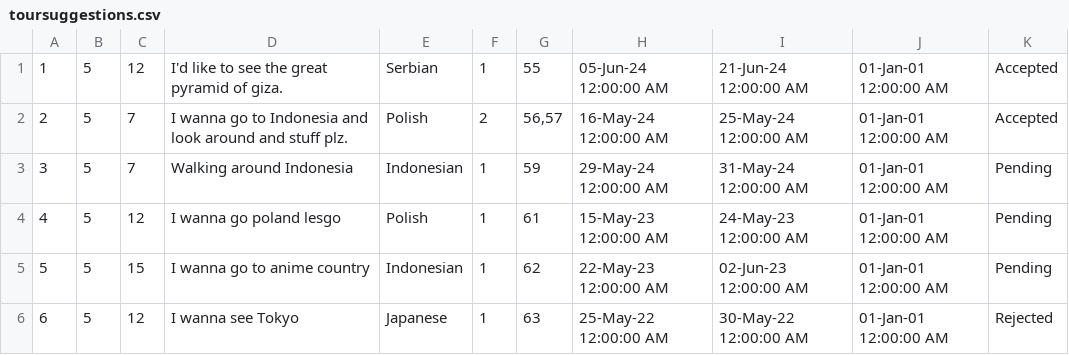
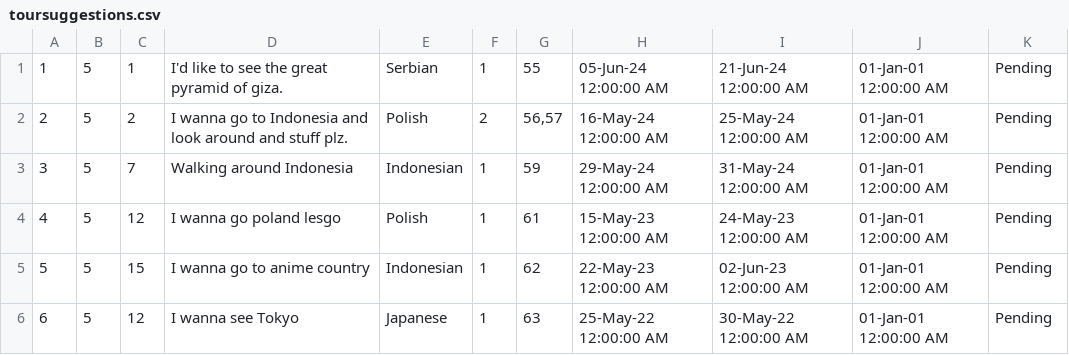
Before and after one commit to VeljkoW/Tourism-Accommodation-Management-App, a CSV file: Resources/Data/toursuggestions.csv, drawn as a sheet.

```diff
--- a/Resources/Data/toursuggestions.csv
+++ b/Resources/Data/toursuggestions.csv
@@ -1,3 +1,3 @@
-1|5|12|I'd like to see the great pyramid of giza.|Serbian|1|55|05-Jun-24 12:00:00 AM|21-Jun-24 12:00:00 AM|01-Jan-01 12:00:00 AM|Accepted
-2|5|7|I wanna go to Indonesia and look around and stuff plz.|Polish|2|56,57|16-May-24 12:00:00 AM|25-May-24 12:00:00 AM|01-Jan-01 12:00:00 AM|Accepted
+1|5|1|I'd like to see the great pyramid of giza.|Serbian|1|55|05-Jun-24 12:00:00 AM|21-Jun-24 12:00:00 AM|01-Jan-01 12:00:00 AM|Pending
+2|5|2|I wanna go to Indonesia and look around and stuff plz.|Polish|2|56,57|16-May-24 12:00:00 AM|25-May-24 12:00:00 AM|01-Jan-01 12:00:00 AM|Pending
 3|5|7|Walking around Indonesia|Indonesian|1|59|29-May-24 12:00:00 AM|31-May-24 12:00:00 AM|01-Jan-01 12:00:00 AM|Pending
@@ -5,2 +5,2 @@
 5|5|15|I wanna go to anime country|Indonesian|1|62|22-May-23 12:00:00 AM|02-Jun-23 12:00:00 AM|01-Jan-01 12:00:00 AM|Pending
-6|5|12|I wanna see Tokyo|Japanese|1|63|25-May-22 12:00:00 AM|30-May-22 12:00:00 AM|01-Jan-01 12:00:00 AM|Rejected
+6|5|12|I wanna see Tokyo|Japanese|1|63|25-May-22 12:00:00 AM|30-May-22 12:00:00 AM|01-Jan-01 12:00:00 AM|Pending
```
Also changed, not shown: 19 other files.
